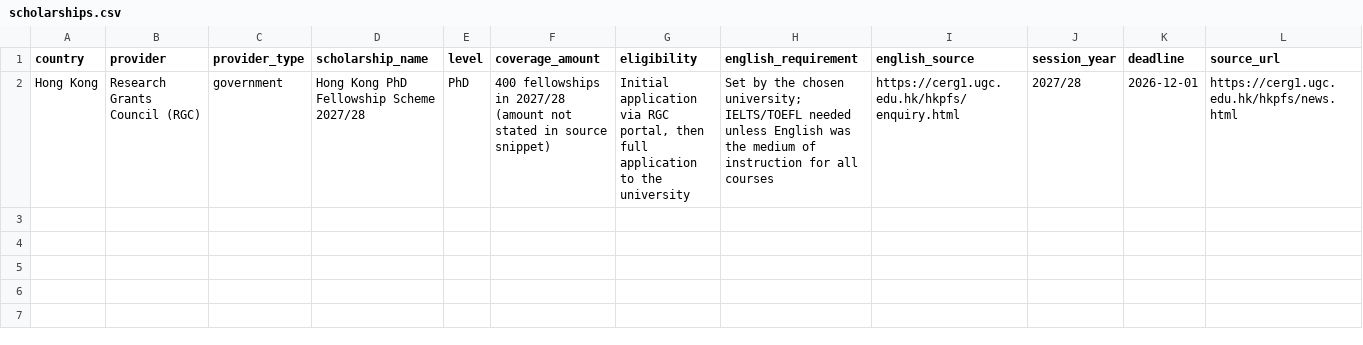
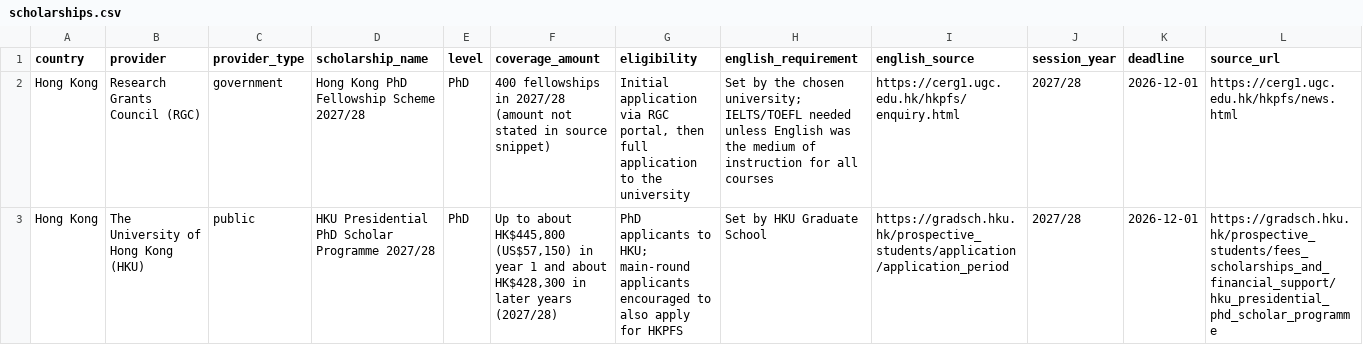
Before and after one commit to zahirislam7048/world-scholarships, a CSV file: data/asia/hong-kong/scholarships.csv, drawn as a sheet; only a part is shown; rows hold the shown columns only; the diff names each change by its address in the sheet, - before the commit and + after, or states it on an @@ line.

```diff
--- a/data/asia/hong-kong/scholarships.csv
+++ b/data/asia/hong-kong/scholarships.csv
+row 3: Hong Kong | The University of Hong Kong (HKU) | public | HKU Presidential PhD Scholar Programme 2027/28 | PhD | Up to about HK$445,800 (US$57,150) in year 1 and about HK$428,300 in later years (2027/28) | PhD applicants to HKU; main-round applicants encouraged to also apply for HKPFS | Set by HKU Graduate School | https://gradsch.hku.hk/prospective_students/application/application_period | 2027/28 | 2026-12-01 | https://gradsch.hku.hk/prospective_students/fees_scholarships_and_financial_support/hku_presidential_phd_scholar_programme
```
Also changed, not shown: data/europe/finland/scholarships.csv, data/europe/france/scholarships.csv, 49 other files.
